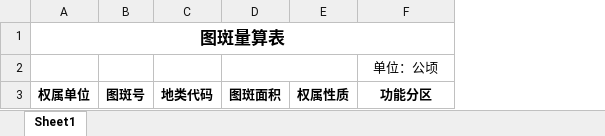
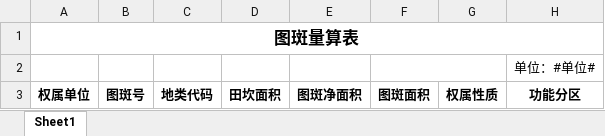
Before and after one commit to HelloWorld-sch/land-data-processing-software, an Excel workbook: 水库项目出表/Template/图斑量算表.xlsx, sheet Sheet1, drawn as a sheet; values as stored, in another font and other column widths than the file's, no borders; addresses are those after the commit; the diff names each change by its address in the sheet, - before the commit and + after, or states it on an @@ line.

```diff
--- a/水库项目出表/Template/图斑量算表.xlsx (sheet Sheet1)
+++ b/水库项目出表/Template/图斑量算表.xlsx (sheet Sheet1)
+column D, row 3: 田坎面积
+column E, row 3: 图斑净面积
-H2: 单位：公顷
+H2: 单位：#单位#
```
Also changed, not shown: 水库项目出表/Template/土地分类面积汇总表.xlsx, 水库项目出表/Template/土地调查成果确认表.xlsx, 14 other files.
